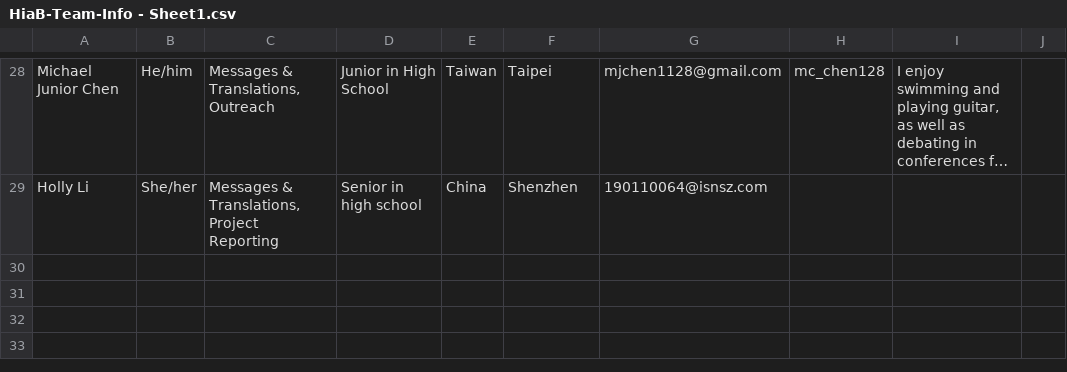
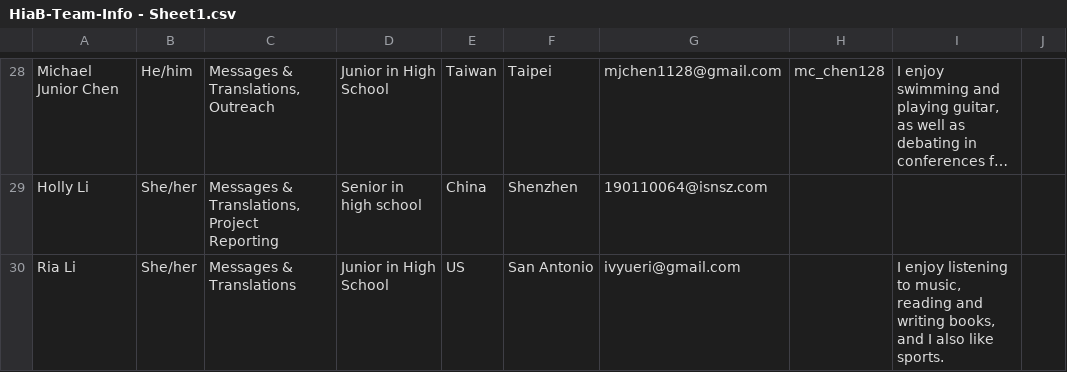
Before and after one commit to hugsinabag/hugsinabag.github.io, a CSV file: tools/HiaB-Team-Info - Sheet1.csv, drawn as a sheet; only a part is shown, gaps mark what is left out; long unchanged cells end in …; the diff names each change by its address in the sheet, - before the commit and + after, or states it on an @@ line.

```diff
--- a/tools/HiaB-Team-Info - Sheet1.csv
+++ b/tools/HiaB-Team-Info - Sheet1.csv
+row 30: Ria Li | She/her | Messages & Translations | Junior in High School | US | San Antonio | ivyueri@gmail.com |  | I enjoy listening to music, reading and writing books, and I also like sports.
```
Also changed, not shown: 6 other files.
